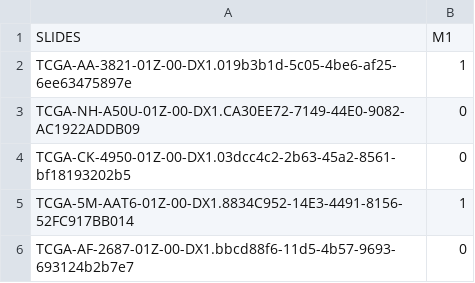
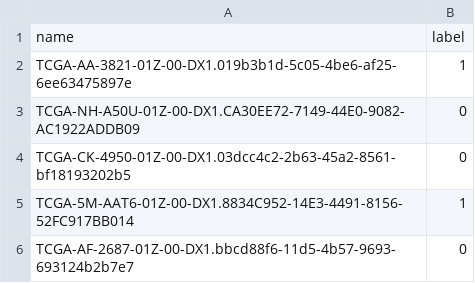
Before and after one commit to yousaf2018/baseline-wsi-classification, a CSV file: dataset.csv, drawn as a sheet; only a part is shown.

Commit message:
Updated

```diff
--- a/dataset.csv
+++ b/dataset.csv
@@ -1,2 +1,2 @@
-SLIDES,M1
+name,label
 TCGA-AA-3821-01Z-00-DX1.019b3b1d-5c05-4be6-af25-6ee63475897e,1
```
